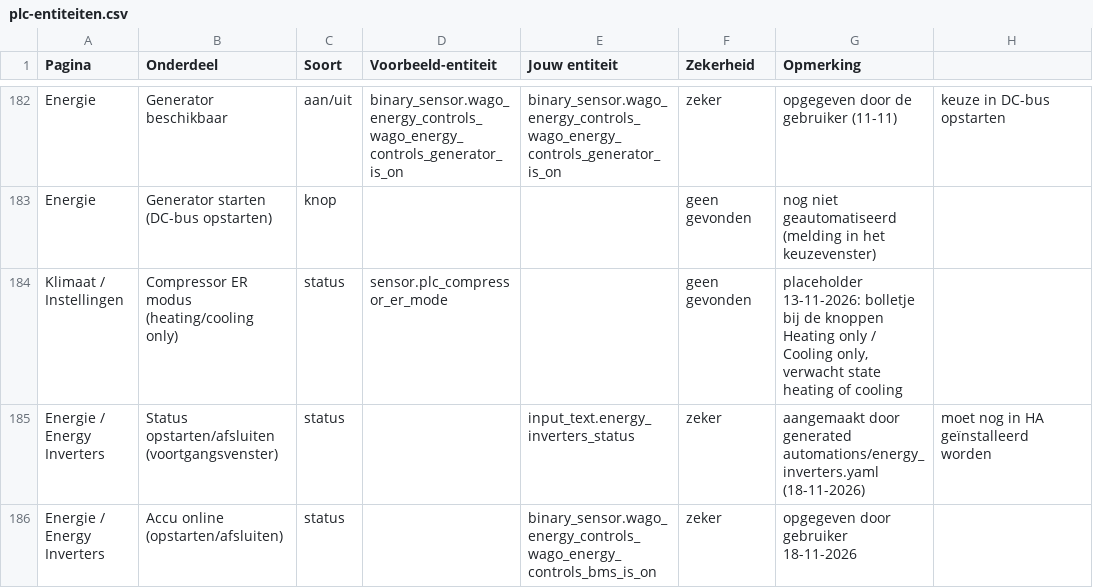
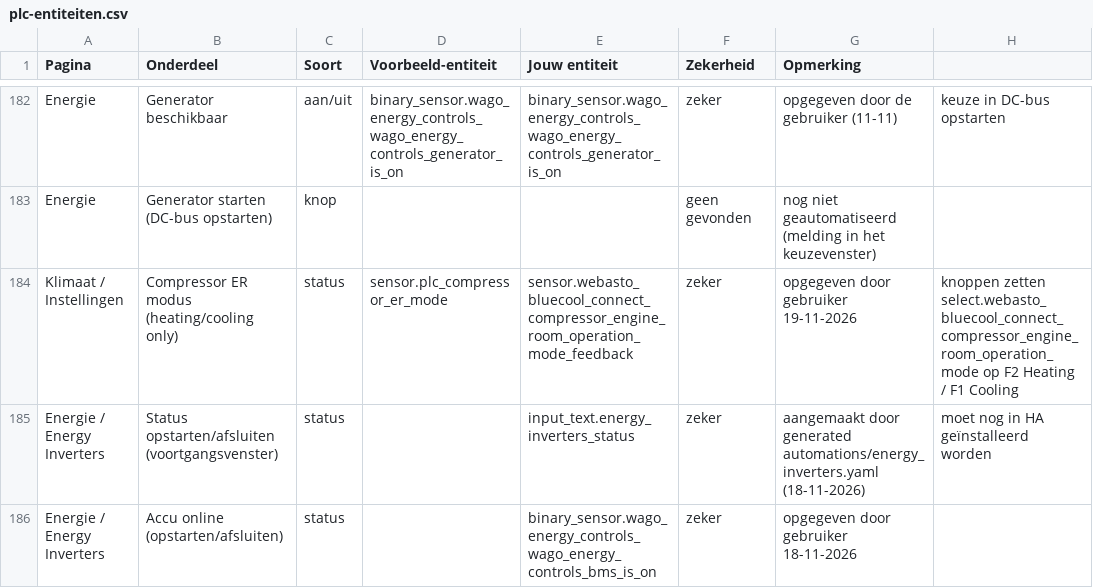
Before and after one commit to Shipborn/shipborn-panel-card, a CSV file: examples/plc-entiteiten.csv, drawn as a sheet; only a part is shown, gaps mark what is left out.

```diff
--- a/examples/plc-entiteiten.csv
+++ b/examples/plc-entiteiten.csv
@@ -183,3 +183,3 @@ Energie;Generator beschikbaar;aan/uit;binary_sensor.wago_energy_controls_wago_en
 Energie;Generator starten (DC-bus opstarten);knop;;;geen gevonden;nog niet geautomatiseerd (melding in het keuzevenster)
-Klimaat / Instellingen;Compressor ER modus (heating/cooling only);status;sensor.plc_compressor_er_mode;;geen gevonden;placeholder 13-11-2026: bolletje bij de knoppen Heating only / Cooling only, verwacht state heating of cooling
+Klimaat / Instellingen;Compressor ER modus (heating/cooling only);status;sensor.plc_compressor_er_mode;sensor.webasto_bluecool_connect_compressor_engine_room_operation_mode_feedback;zeker;opgegeven door gebruiker 19-11-2026; knoppen zetten select.webasto_bluecool_connect_compressor_engine_room_operation_mode op F2 Heating / F1 Cooling
 Energie / Energy Inverters;Status opstarten/afsluiten (voortgangsvenster);status;;input_text.energy_inverters_status;zeker;aangemaakt door generated automations/energy_inverters.yaml (18-11-2026); moet nog in HA geïnstalleerd worden
```
Also changed, not shown: 4 other files.
